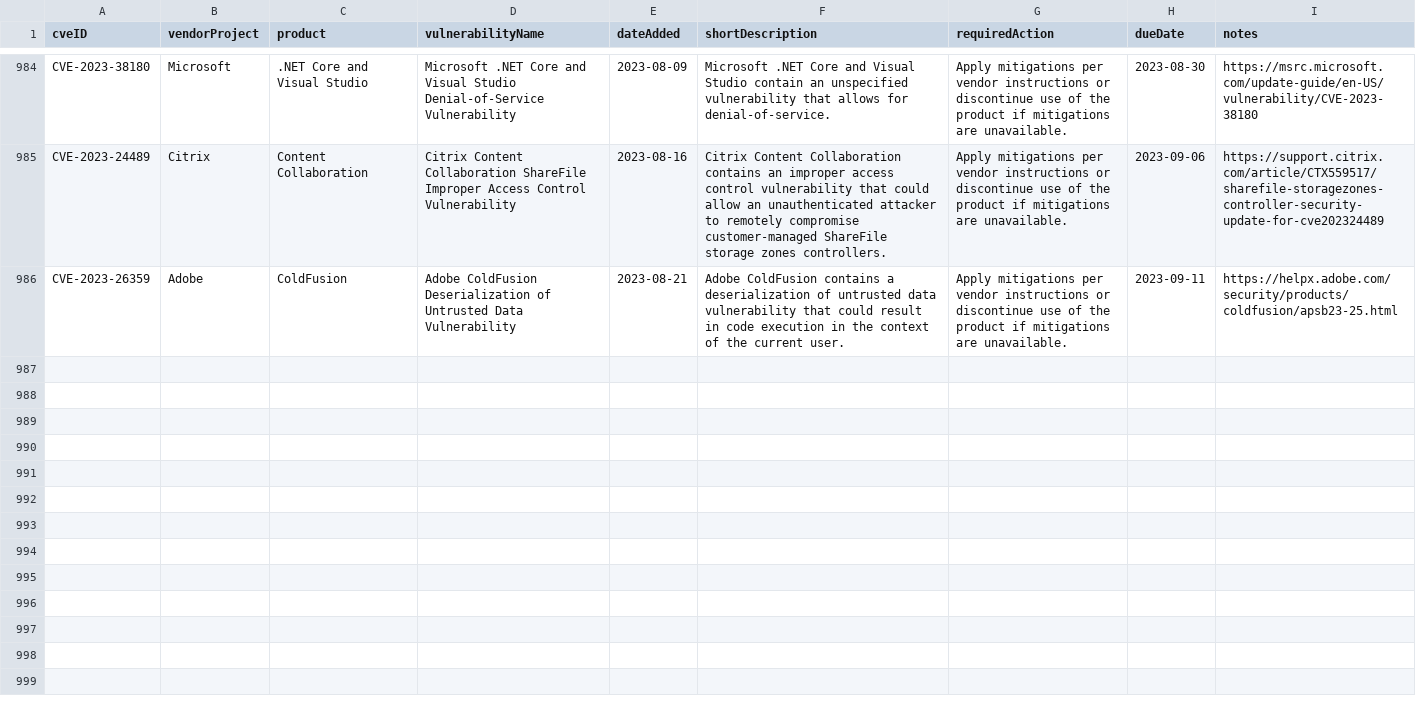
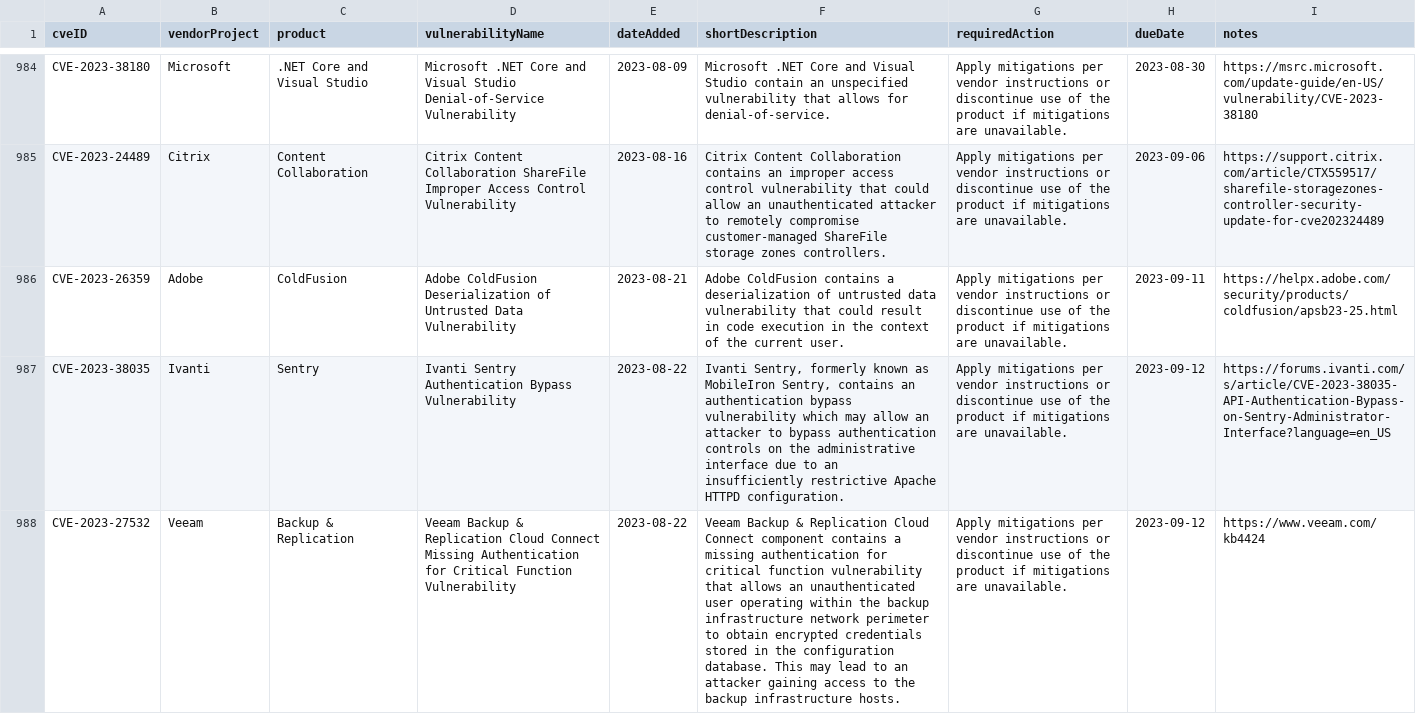
Before and after one commit to rxerium/CISA-KEV, a CSV file: cisa-kev.csv, drawn as a sheet; only a part is shown, gaps mark what is left out; the diff names each change by its address in the sheet, - before the commit and + after, or states it on an @@ line.

```diff
--- a/cisa-kev.csv
+++ b/cisa-kev.csv
+row 987: CVE-2023-38035 | Ivanti | Sentry | Ivanti Sentry Authentication Bypass Vulnerability | 2023-08-22 | Ivanti Sentry, formerly known as MobileIron Sentry, contains an authentication bypass vulnerability which may allow an attacker to bypass authentication controls on the administrative interface due to an insufficiently restrictive Apache HTTPD configuration. | Apply mitigations per vendor instructions or discontinue use of the product if mitigations are unavailable. | 2023-09-12 | https://forums.ivanti.com/s/article/CVE-2023-38035-API-Authentication-Bypass-on-Sentry-Administrator-Interface?language=en_US
+row 988: CVE-2023-27532 | Veeam | Backup & Replication | Veeam Backup & Replication Cloud Connect Missing Authentication for Critical Function Vulnerability | 2023-08-22 | Veeam Backup & Replication Cloud Connect component contains a missing authentication for critical function vulnerability that allows an unauthenticated user operating within the backup infrastructure network perimeter to obtain encrypted credentials stored in the configuration database. This may lead to an attacker gaining access to the backup infrastructure hosts. | Apply mitigations per vendor instructions or discontinue use of the product if mitigations are unavailable. | 2023-09-12 | https://www.veeam.com/kb4424
```
Also changed, not shown: 1 other file.
